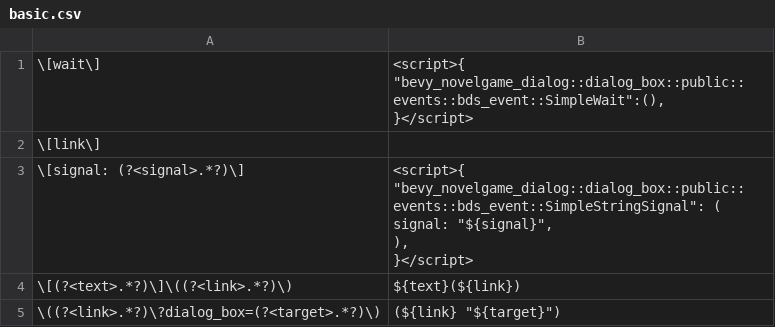
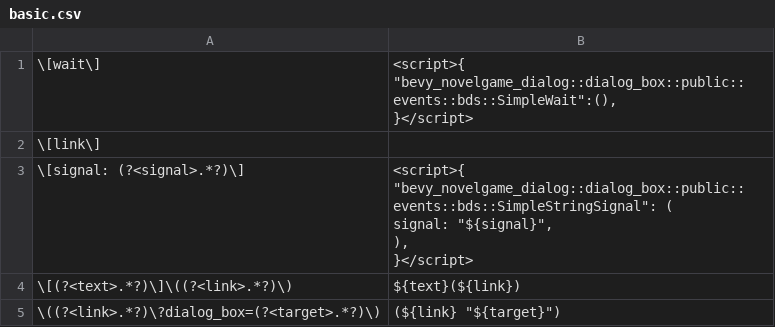
Before and after one commit to ruzo-ruzo/bevy_novelgame_dialog, a CSV file: assets/scripts/basic.csv, drawn as a sheet.

```diff
--- a/assets/scripts/basic.csv
+++ b/assets/scripts/basic.csv
@@ -1,10 +1,10 @@
-"\[wait\]","<script>{
-    ""bevy_novelgame_dialog::dialog_box::public::events::bds_event::SimpleWait"":(),
-}</script>"
+"\[wait\]","<script>{
+    ""bevy_novelgame_dialog::dialog_box::public::events::bds::SimpleWait"":(),
+}</script>"
 "\[link\]",""
-"\[signal: (?<signal>.*?)\]","<script>{
-    ""bevy_novelgame_dialog::dialog_box::public::events::bds_event::SimpleStringSignal"": (
-        signal: ""${signal}"",
-    ),
-}</script>"
+"\[signal: (?<signal>.*?)\]","<script>{
+    ""bevy_novelgame_dialog::dialog_box::public::events::bds::SimpleStringSignal"": (
+        signal: ""${signal}"",
+    ),
+}</script>"
 "\[(?<text>.*?)\]\((?<link>.*?)\)","${text}(${link})"
```
Also changed, not shown: assets/scripts/rpg_style.csv, 9 other files.
